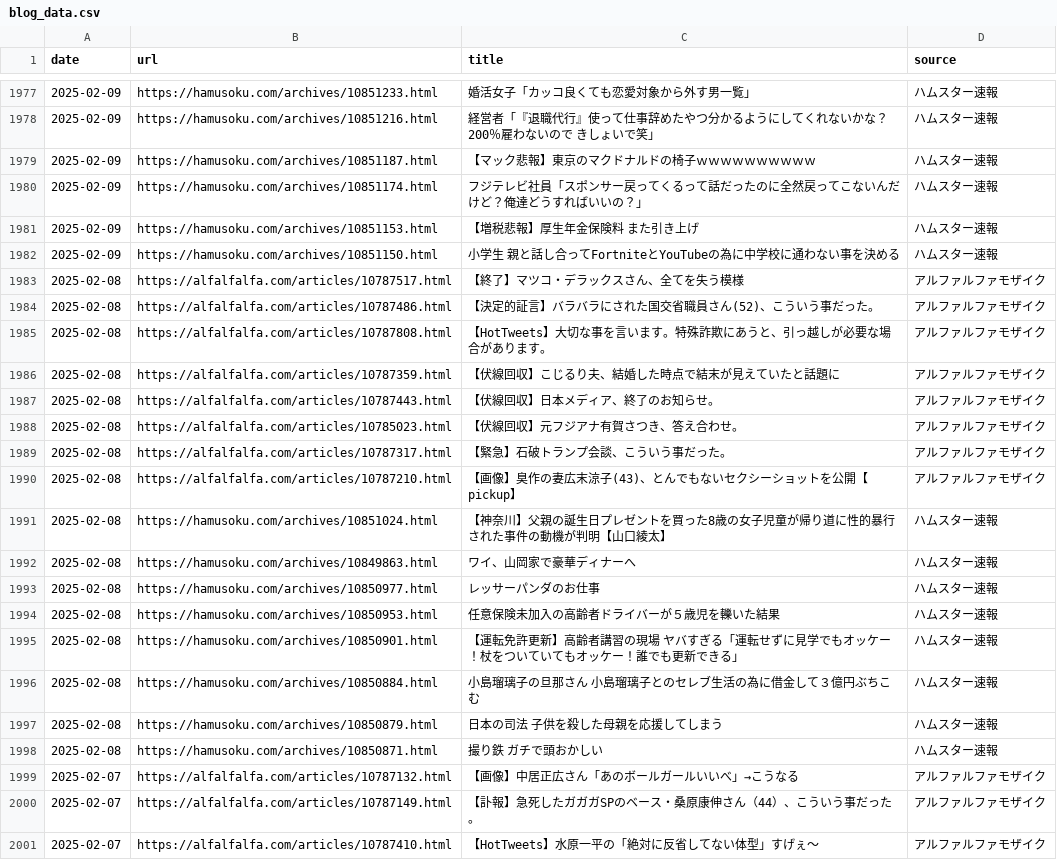
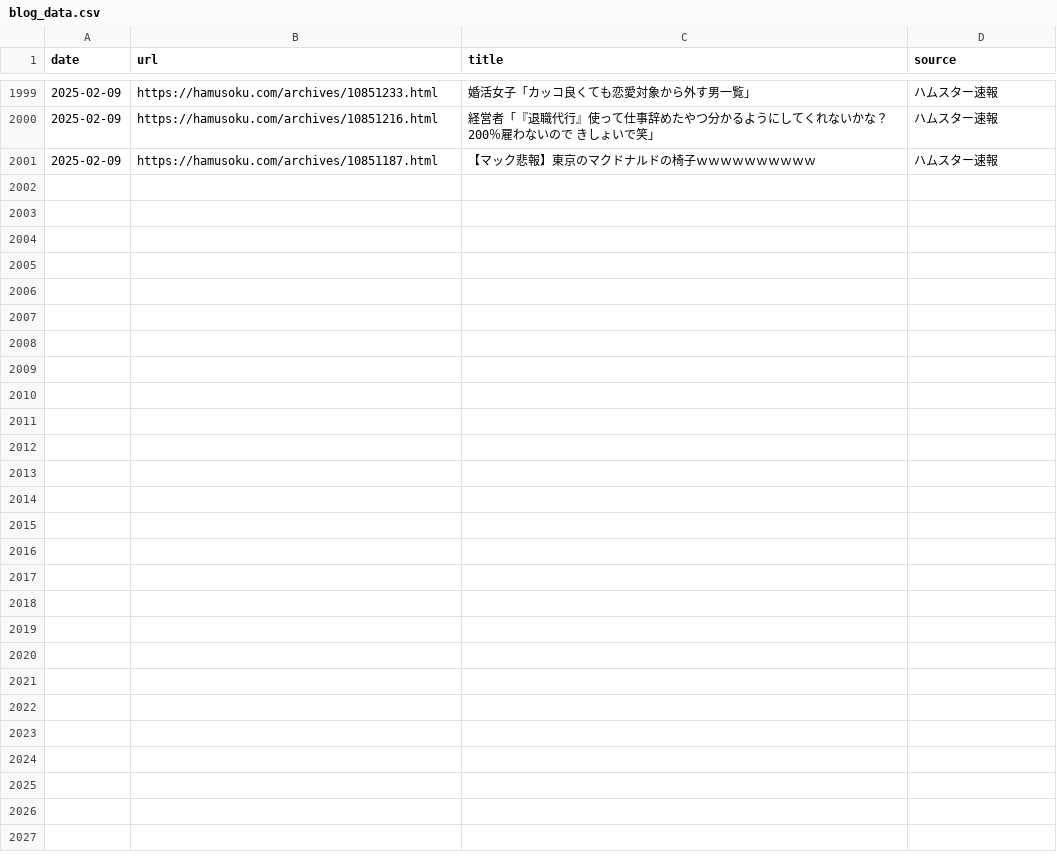
Before and after one commit to frameghostman/githubactionstest, a CSV file: blog_data.csv, drawn as a sheet; only a part is shown, gaps mark what is left out; removed rows and columns are numbered as before the commit, all else as after; the diff covers the shown part only; the diff names each change by its address in the sheet, - before the commit and + after, or states it on an @@ line.

```diff
--- a/blog_data.csv
+++ b/blog_data.csv
-row 1980: 2025-02-09 | https://hamusoku.com/archives/10851174.html | フジテレビ社員「スポンサー戻ってくるって話だったのに全然戻ってこないんだけど？俺達どうすればいいの？」 | ハムスター速報
-row 1981: 2025-02-09 | https://hamusoku.com/archives/10851153.html | 【増税悲報】厚生年金保険料 また引き上げ | ハムスター速報
-row 1982: 2025-02-09 | https://hamusoku.com/archives/10851150.html | 小学生 親と話し合ってFortniteとYouTubeの為に中学校に通わない事を決める | ハムスター速報
-row 1983: 2025-02-08 | https://alfalfalfa.com/articles/10787517.html | 【終了】マツコ・デラックスさん、全てを失う模様 | アルファルファモザイク
-row 1984: 2025-02-08 | https://alfalfalfa.com/articles/10787486.html | 【決定的証言】バラバラにされた国交省職員さん(52)、こういう事だった。 | アルファルファモザイク
-row 1985: 2025-02-08 | https://alfalfalfa.com/articles/10787808.html | 【HotTweets】大切な事を言います。特殊詐欺にあうと、引っ越しが必要な場合があります。 | アルファルファモザイク
-row 1986: 2025-02-08 | https://alfalfalfa.com/articles/10787359.html | 【伏線回収】こじるり夫、結婚した時点で結末が見えていたと話題に | アルファルファモザイク
-row 1987: 2025-02-08 | https://alfalfalfa.com/articles/10787443.html | 【伏線回収】日本メディア、終了のお知らせ。 | アルファルファモザイク
-row 1988: 2025-02-08 | https://alfalfalfa.com/articles/10785023.html | 【伏線回収】元フジアナ有賀さつき、答え合わせ。 | アルファルファモザイク
-row 1989: 2025-02-08 | https://alfalfalfa.com/articles/10787317.html | 【緊急】石破トランプ会談、こういう事だった。 | アルファルファモザイク
-row 1990: 2025-02-08 | https://alfalfalfa.com/articles/10787210.html | 【画像】臭作の妻広末涼子(43)、とんでもないセクシーショットを公開【pickup】 | アルファルファモザイク
-row 1991: 2025-02-08 | https://hamusoku.com/archives/10851024.html | 【神奈川】父親の誕生日プレゼントを買った8歳の女子児童が帰り道に性的暴行された事件の動機が判明【山口綾太】 | ハムスター速報
-row 1992: 2025-02-08 | https://hamusoku.com/archives/10849863.html | ワイ、山岡家で豪華ディナーへ | ハムスター速報
-row 1993: 2025-02-08 | https://hamusoku.com/archives/10850977.html | レッサーパンダのお仕事 | ハムスター速報
-row 1994: 2025-02-08 | https://hamusoku.com/archives/10850953.html | 任意保険未加入の高齢者ドライバーが５歳児を轢いた結果 | ハムスター速報
-row 1995: 2025-02-08 | https://hamusoku.com/archives/10850901.html | 【運転免許更新】高齢者講習の現場 ヤバすぎる「運転せずに見学でもオッケー！杖をついていてもオッケー！誰でも更新できる」 | ハムスター速報
-row 1996: 2025-02-08 | https://hamusoku.com/archives/10850884.html | 小島瑠璃子の旦那さん 小島瑠璃子とのセレブ生活の為に借金して３億円ぶちこむ | ハムスター速報
-row 1997: 2025-02-08 | https://hamusoku.com/archives/10850879.html | 日本の司法 子供を殺した母親を応援してしまう | ハムスター速報
-row 1998: 2025-02-08 | https://hamusoku.com/archives/10850871.html | 撮り鉄 ガチで頭おかしい | ハムスター速報
-row 1999: 2025-02-07 | https://alfalfalfa.com/articles/10787132.html | 【画像】中居正広さん「あのボールガールいいべ」→こうなる | アルファルファモザイク
-row 2000: 2025-02-07 | https://alfalfalfa.com/articles/10787149.html | 【訃報】急死したガガガSPのベース・桑原康伸さん（44）、こういう事だった。 | アルファルファモザイク
-row 2001: 2025-02-07 | https://alfalfalfa.com/articles/10787410.html | 【HotTweets】水原一平の「絶対に反省してない体型」すげぇ〜 | アルファルファモザイク
```
Also changed, not shown: 22 added rows elsewhere in this file, 2 other files.
